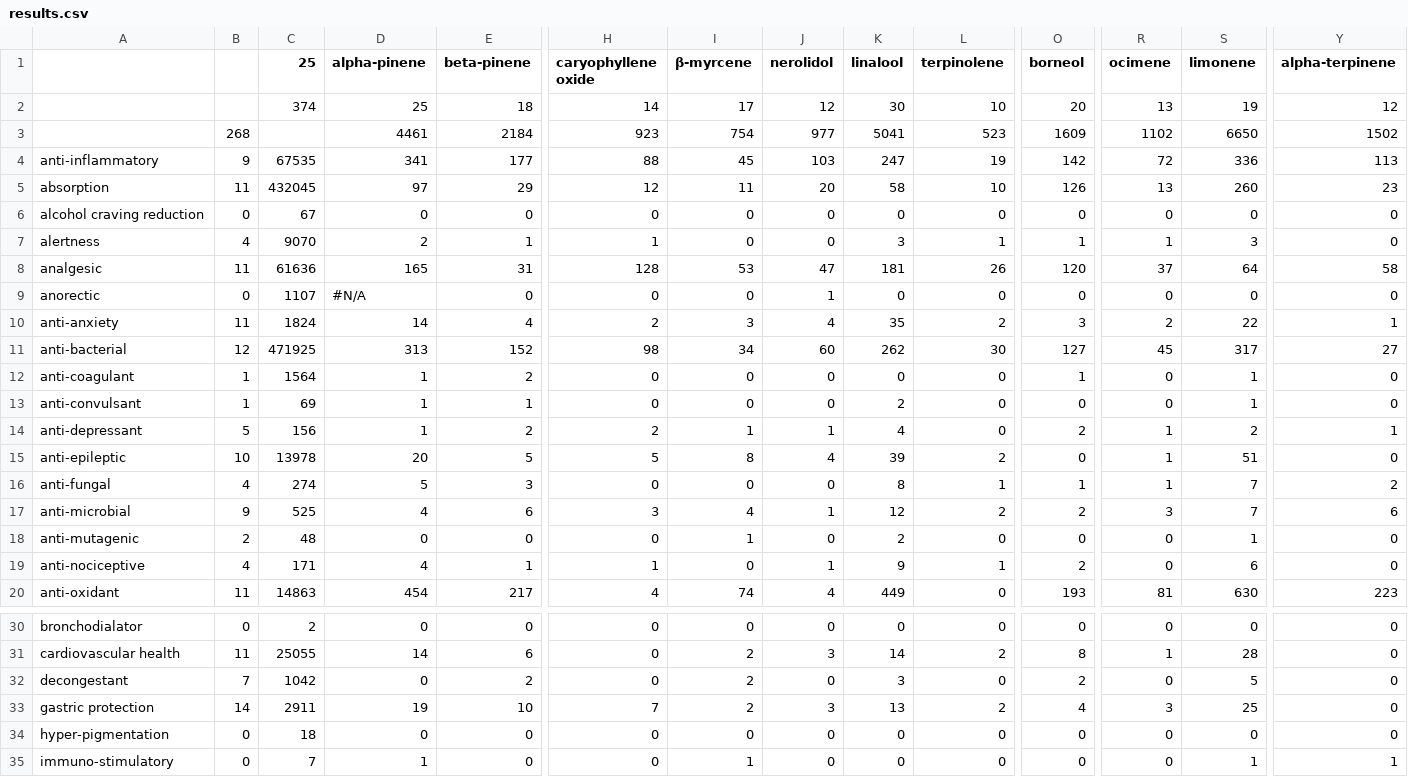
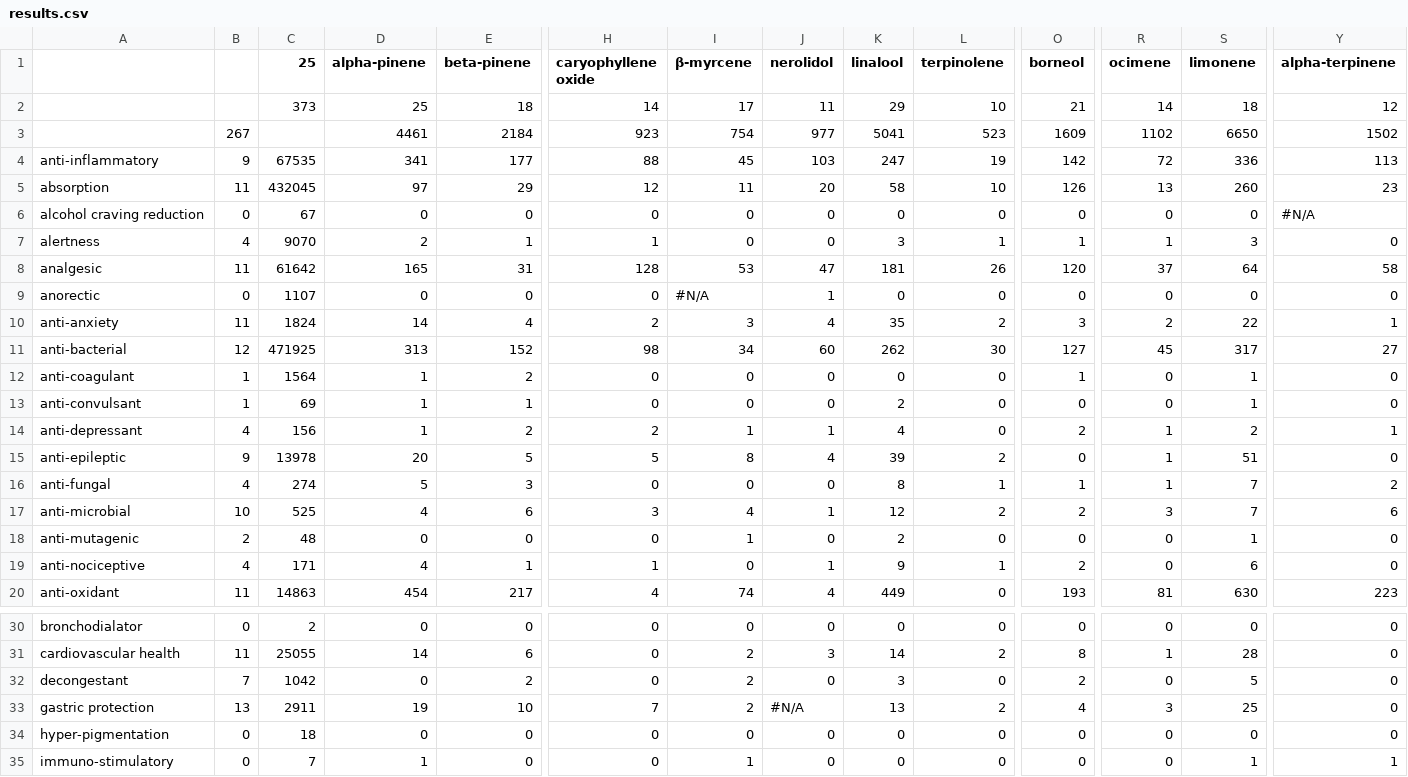
Before and after one commit to Terpedia/terpmed, a CSV file: data/results.csv, drawn as a sheet; only a part is shown, gaps mark what is left out; the diff covers the shown part only; the diff names each change by its address in the sheet, - before the commit and + after, or states it on an @@ line.

```diff
--- a/data/results.csv
+++ b/data/results.csv
-C2 (25): 374
+C2 (25): 373
-J2 (nerolidol): 12
+J2 (nerolidol): 11
-K2 (linalool): 30
+K2 (linalool): 29
-O2 (borneol): 20
+O2 (borneol): 21
-R2 (ocimene): 13
+R2 (ocimene): 14
-S2 (limonene): 19
+S2 (limonene): 18
-B3: 268
+B3: 267
-Y6 (alpha-terpinene): 0
+Y6 (alpha-terpinene): #N/A
-C8 (25): 61636
+C8 (25): 61642
-D9 (alpha-pinene): #N/A
+D9 (alpha-pinene): 0
-I9 (β-myrcene): 0
+I9 (β-myrcene): #N/A
-B14: 5
+B14: 4
-B15: 10
+B15: 9
-B17: 9
+B17: 10
-B33: 14
+B33: 13
-J33 (nerolidol): 3
+J33 (nerolidol): #N/A
```
Also changed, not shown: 4 edited cells elsewhere in this file, public/results.csv, 2 other files.
